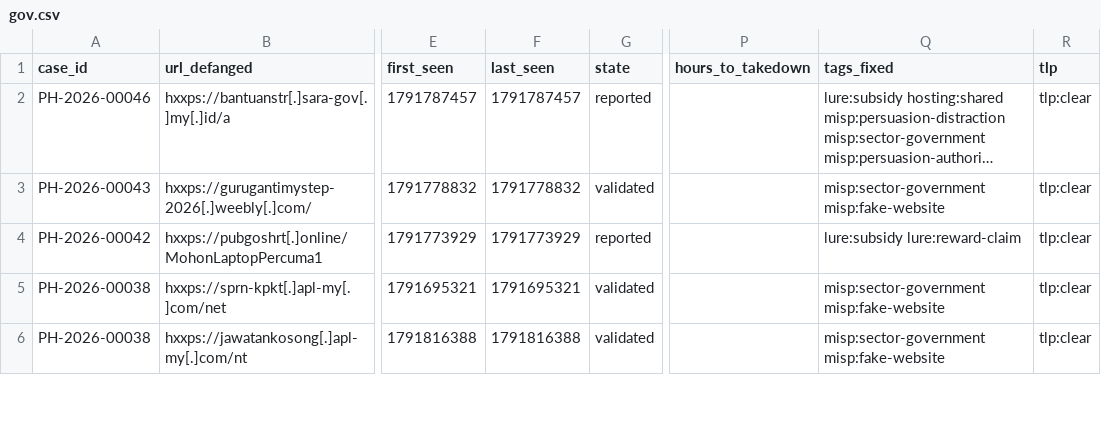
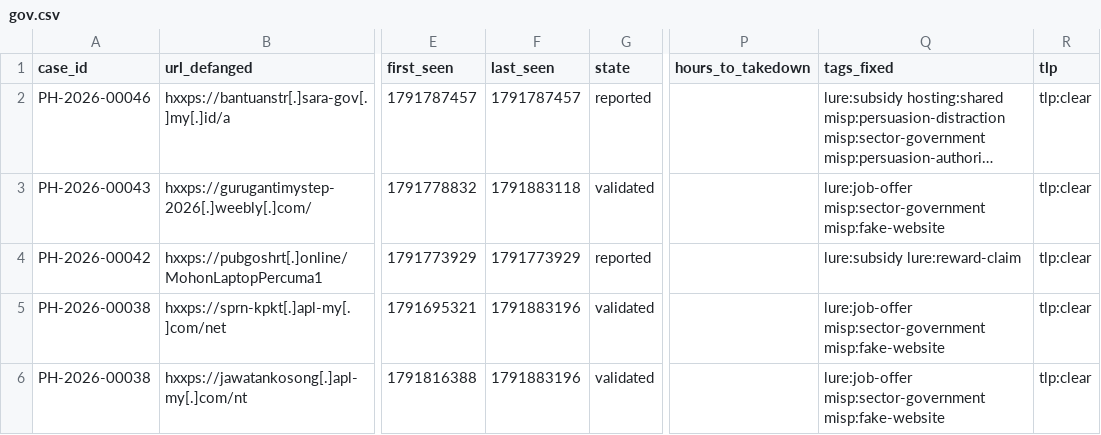
Before and after one commit to rectifyq/phishhunt-feed, a CSV file: feeds/by-sector/gov.csv, drawn as a sheet; only a part is shown, gaps mark what is left out; long unchanged cells end in …; the diff covers the shown part only; the diff names each change by its address in the sheet, - before the commit and + after, or states it on an @@ line.

```diff
--- a/feeds/by-sector/gov.csv
+++ b/feeds/by-sector/gov.csv
-F3 (last_seen): 1791778832
+F3 (last_seen): 1791883118
-Q3 (tags_fixed): misp:sector-government misp:fake-website
+Q3 (tags_fixed): lure:job-offer misp:sector-government misp:fake-website
-F5 (last_seen): 1791695321
+F5 (last_seen): 1791883196
-Q5:Q6 (tags_fixed): misp:sector-government misp:fake-website
+Q5:Q6 (tags_fixed): lure:job-offer misp:sector-government misp:fake-website
-F6 (last_seen): 1791816388
+F6 (last_seen): 1791883196
```
Also changed, not shown: 6 added rows and 1 edited cell elsewhere in this file, feeds/by-sector/ewallet.csv, feeds/by-sector/other.csv, 2 other files.
